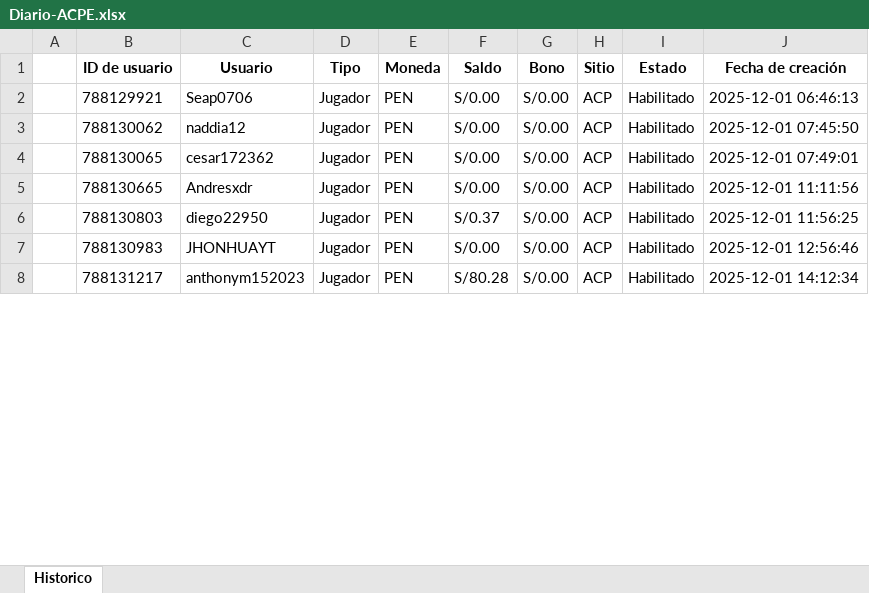
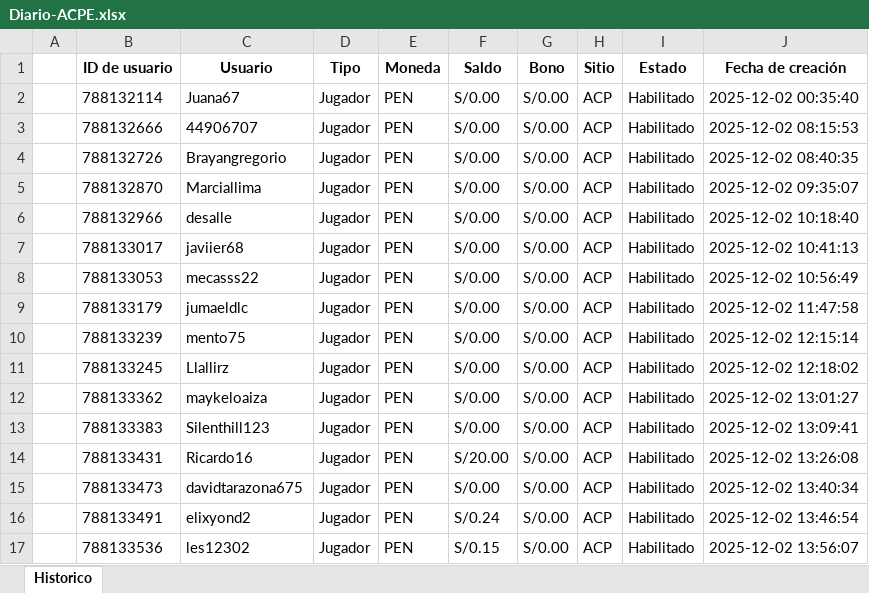
Before and after one commit to james5777/FTD-s-Aciertala, an Excel workbook: Archivos/Diario-ACPE.xlsx, sheet Historico, drawn as a sheet; only a part is shown; values as stored, in another font and other column widths than the file's, no borders; addresses are those after the commit; the diff covers the shown part only; the diff names each change by its address in the sheet, - before the commit and + after, or states it on an @@ line.

```diff
--- a/Archivos/Diario-ACPE.xlsx (sheet Historico)
+++ b/Archivos/Diario-ACPE.xlsx (sheet Historico)
+row 2:  | 788132114 | Juana67 | Jugador | PEN | S/0.00 | S/0.00 | ACP | Habilitado | 2025-12-02 00:35:40
-B3 (ID de usuario): 788129921
+B3 (ID de usuario): 788132666
-C3 (Usuario): Seap0706
+C3 (Usuario): 44906707
-J3 (Fecha de creación): 2025-12-01 06:46:13
+J3 (Fecha de creación): 2025-12-02 08:15:53
-B4 (ID de usuario): 788130062
+B4 (ID de usuario): 788132726
-C4 (Usuario): naddia12
+C4 (Usuario): Brayangregorio
-J4 (Fecha de creación): 2025-12-01 07:45:50
+J4 (Fecha de creación): 2025-12-02 08:40:35
+row 5:  | 788132870 | Marciallima | Jugador | PEN | S/0.00 | S/0.00 | ACP | Habilitado | 2025-12-02 09:35:07
+row 6:  | 788132966 | desalle | Jugador | PEN | S/0.00 | S/0.00 | ACP | Habilitado | 2025-12-02 10:18:40
+row 7:  | 788133017 | javiier68 | Jugador | PEN | S/0.00 | S/0.00 | ACP | Habilitado | 2025-12-02 10:41:13
-B8 (ID de usuario): 788130065
+B8 (ID de usuario): 788133053
-C8 (Usuario): cesar172362
+C8 (Usuario): mecasss22
-J8 (Fecha de creación): 2025-12-01 07:49:01
+J8 (Fecha de creación): 2025-12-02 10:56:49
-B9 (ID de usuario): 788130665
+B9 (ID de usuario): 788133179
-C9 (Usuario): Andresxdr
+C9 (Usuario): jumaeldlc
-J9 (Fecha de creación): 2025-12-01 11:11:56
+J9 (Fecha de creación): 2025-12-02 11:47:58
-B10 (ID de usuario): 788130803
+B10 (ID de usuario): 788133239
-C10 (Usuario): diego22950
+C10 (Usuario): mento75
-F10 (Saldo): S/0.37
+F10 (Saldo): S/0.00
-J10 (Fecha de creación): 2025-12-01 11:56:25
+J10 (Fecha de creación): 2025-12-02 12:15:14
+row 11:  | 788133245 | Llallirz | Jugador | PEN | S/0.00 | S/0.00 | ACP | Habilitado | 2025-12-02 12:18:02
+row 12:  | 788133362 | maykeloaiza | Jugador | PEN | S/0.00 | S/0.00 | ACP | Habilitado | 2025-12-02 13:01:27
-B13 (ID de usuario): 788130983
+B13 (ID de usuario): 788133383
-C13 (Usuario): JHONHUAYT
+C13 (Usuario): Silenthill123
-J13 (Fecha de creación): 2025-12-01 12:56:46
+J13 (Fecha de creación): 2025-12-02 13:09:41
+row 14:  | 788133431 | Ricardo16 | Jugador | PEN | S/20.00 | S/0.00 | ACP | Habilitado | 2025-12-02 13:26:08
+row 15:  | 788133473 | davidtarazona675 | Jugador | PEN | S/0.00 | S/0.00 | ACP | Habilitado | 2025-12-02 13:40:34
-B16 (ID de usuario): 788131217
+B16 (ID de usuario): 788133491
-C16 (Usuario): anthonym152023
+C16 (Usuario): elixyond2
-F16 (Saldo): S/80.28
+F16 (Saldo): S/0.24
-J16 (Fecha de creación): 2025-12-01 14:12:34
+J16 (Fecha de creación): 2025-12-02 13:46:54
+row 17:  | 788133536 | les12302 | Jugador | PEN | S/0.15 | S/0.00 | ACP | Habilitado | 2025-12-02 13:56:07
```
Also changed, not shown: 3 added rows and 37 edited cells elsewhere in this sheet, Algoritmo_ftd_aciertala_peru.xlsx, 4 other files.
